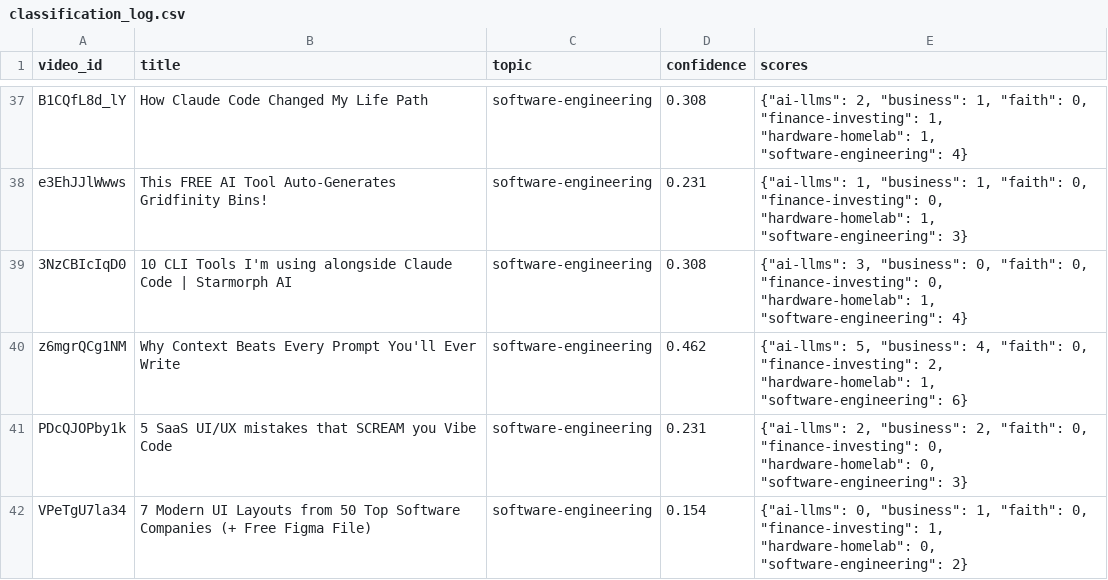
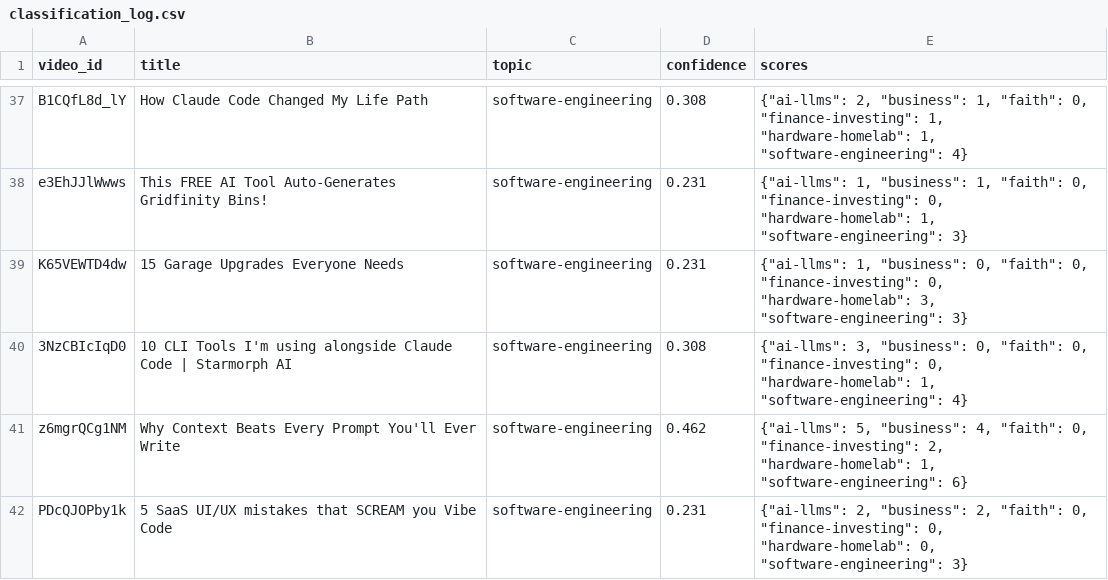
Before and after one commit to mmesomakelvin/transcript-library, a CSV file: pipeline/youtube-transcripts/index/classification_log.csv, drawn as a sheet; only a part is shown, gaps mark what is left out; the shorter side is filled out with more unchanged rows; the diff names each change by its address in the sheet, - before the commit and + after, or states it on an @@ line.

```diff
--- a/pipeline/youtube-transcripts/index/classification_log.csv
+++ b/pipeline/youtube-transcripts/index/classification_log.csv
+row 39: K65VEWTD4dw | 15 Garage Upgrades Everyone Needs | software-engineering | 0.231 | {"ai-llms": 1, "business": 0, "faith": 0, "finance-investing": 0, "hardware-homelab": 3, "software-engineering": 3}
```
Also changed, not shown: pipeline/youtube-transcripts/index/channels.csv, pipeline/youtube-transcripts/index/videos.csv, 6 other files.
